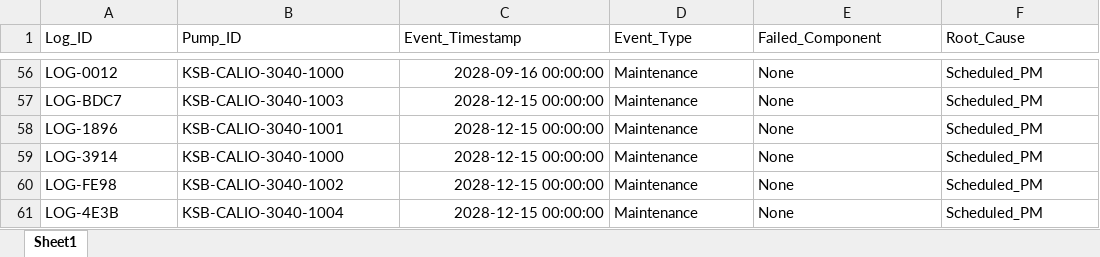
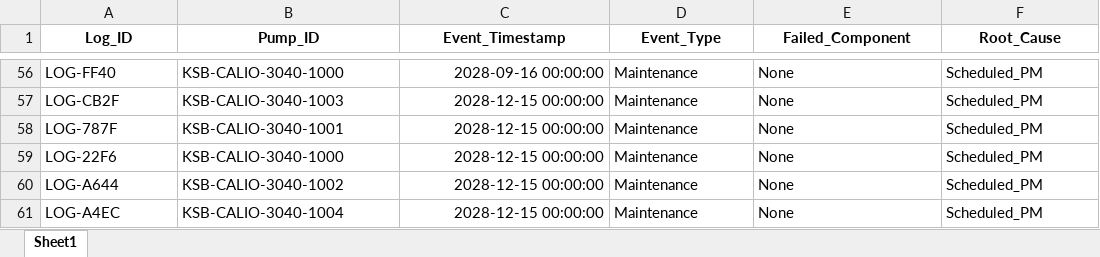
Before and after one commit to lukehspencer/agelix-consulting-project-2026, an Excel workbook: data/raw/maintenance/maintenance_log.xlsx, sheet Sheet1, drawn as a sheet; only a part is shown, gaps mark what is left out; values as stored, in another font and other column widths than the file's, no borders; the diff covers the shown part only; the diff names each change by its address in the sheet, - before the commit and + after, or states it on an @@ line.

```diff
--- a/data/raw/maintenance/maintenance_log.xlsx (sheet Sheet1)
+++ b/data/raw/maintenance/maintenance_log.xlsx (sheet Sheet1)
@@ A1:F1 bold: off → on, alignment: left → center @@
-A56 (Log_ID): LOG-0012
+A56 (Log_ID): LOG-FF40
-A57 (Log_ID): LOG-BDC7
+A57 (Log_ID): LOG-CB2F
-A58 (Log_ID): LOG-1896
+A58 (Log_ID): LOG-787F
-A59 (Log_ID): LOG-3914
+A59 (Log_ID): LOG-22F6
-A60 (Log_ID): LOG-FE98
+A60 (Log_ID): LOG-A644
-A61 (Log_ID): LOG-4E3B
+A61 (Log_ID): LOG-A4EC
```
Also changed, not shown: 54 edited cells elsewhere in this sheet, data/raw/telemetry/KSB_Calio_Predictive_Maintenance_Complete.xlsx, 2 other files.
